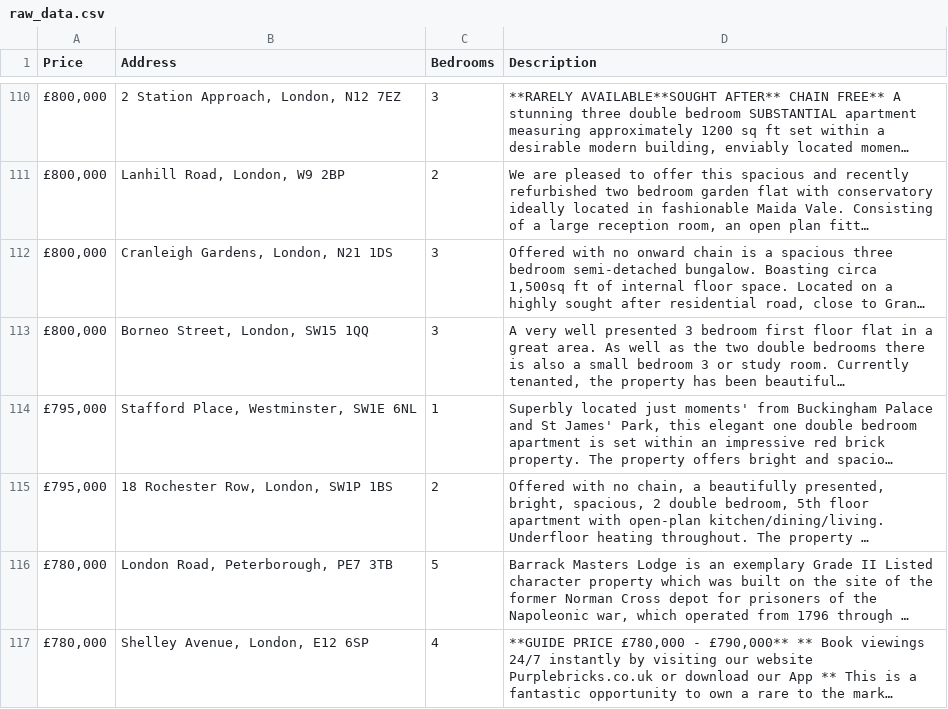
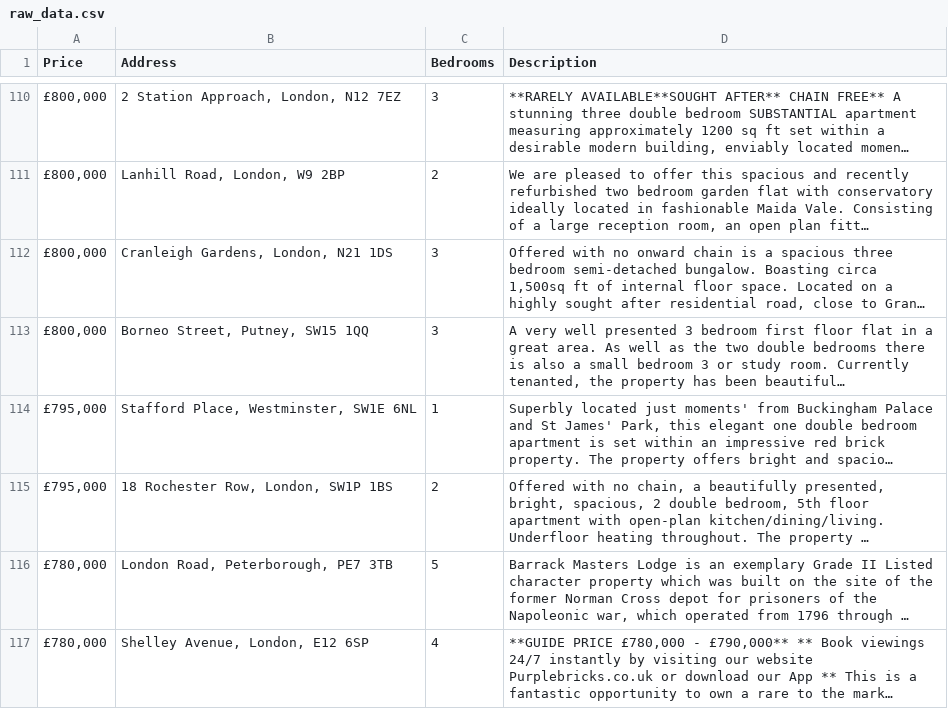
Before and after one commit to ahmadsadik123/PropertyProject, a CSV file: raw_data.csv, drawn as a sheet; only a part is shown, gaps mark what is left out; long unchanged cells end in …; the diff covers the shown part only; the diff names each change by its address in the sheet, - before the commit and + after, or states it on an @@ line.

```diff
--- a/raw_data.csv
+++ b/raw_data.csv
-B113 (Address): Borneo Street, London, SW15 1QQ
+B113 (Address): Borneo Street, Putney, SW15 1QQ
```
Also changed, not shown: 1 added row, 1 removed row, 2 moved rows and 1 edited cell elsewhere in this file, 4 other files.
